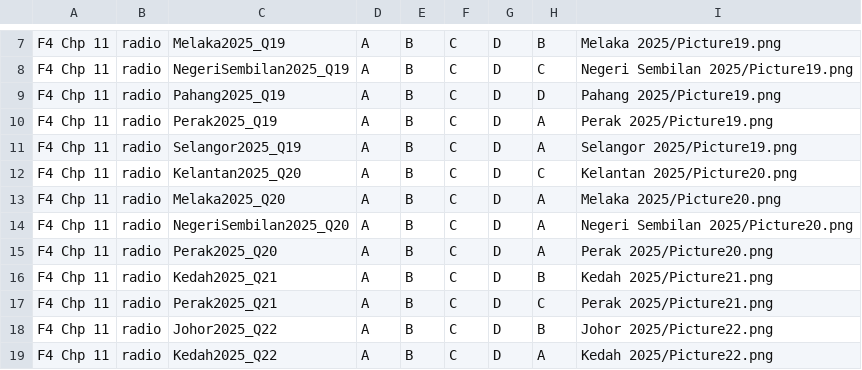
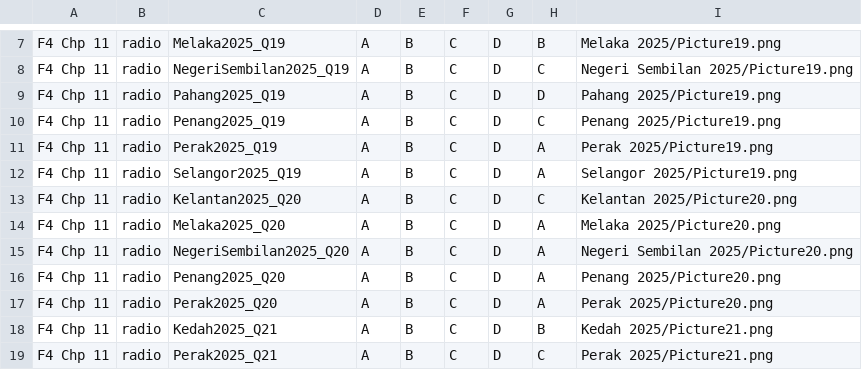
Before and after one commit to nobody0619/SPM-SC, a CSV file: 2025/2025 F4 Chp 11.csv, drawn as a sheet; only a part is shown, gaps mark what is left out; the shorter side is filled out with more unchanged rows.

```diff
--- a/2025/2025 F4 Chp 11.csv
+++ b/2025/2025 F4 Chp 11.csv
@@ -9,2 +9,3 @@ F4 Chp 11,radio,NegeriSembilan2025_Q19,A,B,C,D,C,Negeri Sembilan 2025/Picture19.
 F4 Chp 11,radio,Pahang2025_Q19,A,B,C,D,D,Pahang 2025/Picture19.png
+F4 Chp 11,radio,Penang2025_Q19,A,B,C,D,C,Penang 2025/Picture19.png
 F4 Chp 11,radio,Perak2025_Q19,A,B,C,D,A,Perak 2025/Picture19.png
@@ -14,2 +15,3 @@ F4 Chp 11,radio,Melaka2025_Q20,A,B,C,D,A,Melaka 2025/Picture20.png
 F4 Chp 11,radio,NegeriSembilan2025_Q20,A,B,C,D,A,Negeri Sembilan 2025/Picture20.png
+F4 Chp 11,radio,Penang2025_Q20,A,B,C,D,A,Penang 2025/Picture20.png
 F4 Chp 11,radio,Perak2025_Q20,A,B,C,D,A,Perak 2025/Picture20.png
```
Also changed, not shown: 2025/2025 F4 Chp 10.csv, 2025/2025 F4 Chp 12.csv, 17 other files.
